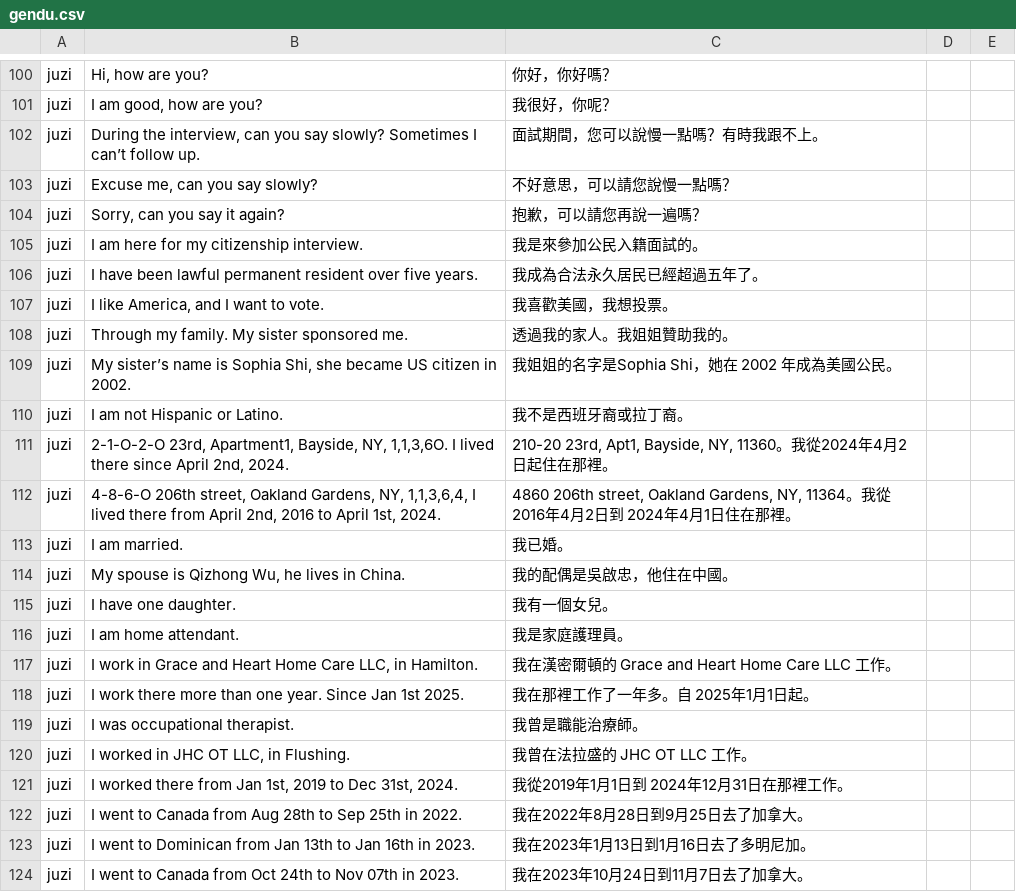
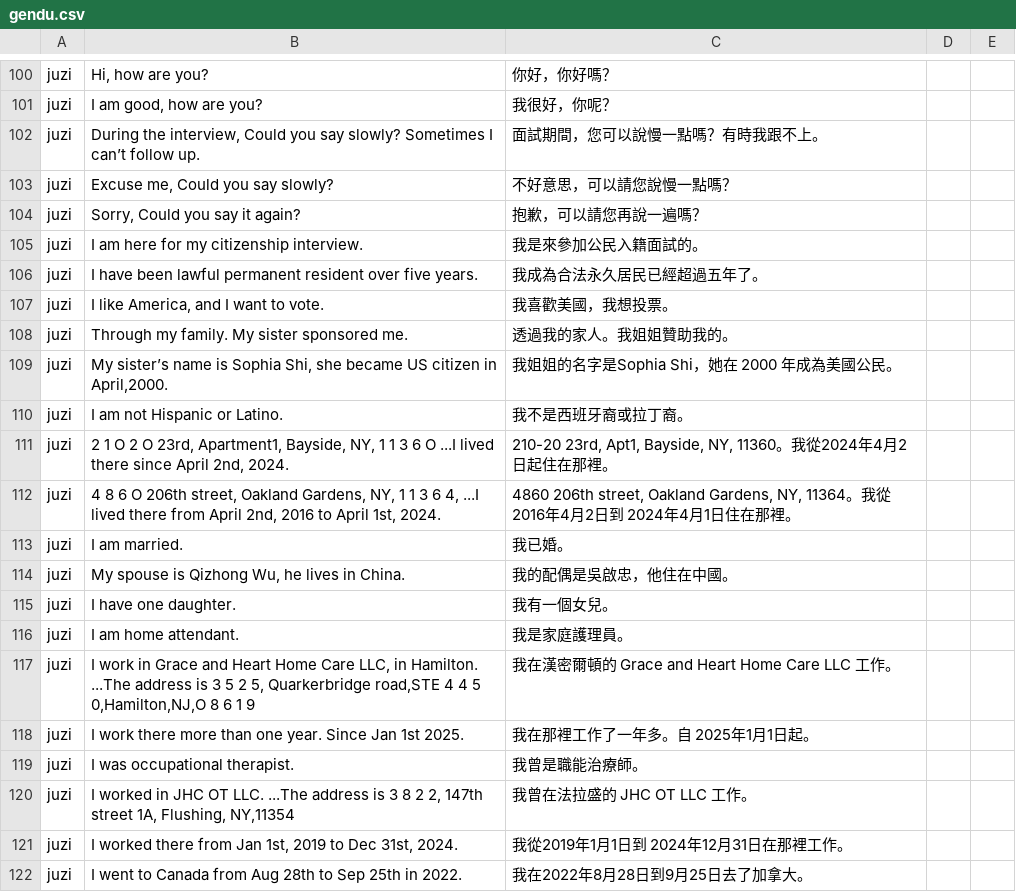
Before and after one commit to designer5525/vocabulary, a CSV file: gendu.csv, drawn as a sheet; only a part is shown, gaps mark what is left out; the shorter side is filled out with more unchanged rows; the diff covers the shown part only.

Commit message:
Update gendu.csv

```diff
--- a/gendu.csv
+++ b/gendu.csv
@@ -101,5 +101,5 @@ juzi,"Hi, how are you?","你好，你好嗎？"
 juzi,"I am good, how are you?","我很好，你呢？"
-juzi,"During the interview, can you say slowly? Sometimes I can’t follow up.","面試期間，您可以說慢一點嗎？有時我跟不上。"
-juzi,"Excuse me, can you say slowly?","不好意思，可以請您說慢一點嗎？"
-juzi,"Sorry, can you say it again?","抱歉，可以請您再說一遍嗎？"
+juzi,"During the interview, Could you say slowly? Sometimes I can’t follow up.","面試期間，您可以說慢一點嗎？有時我跟不上。"
+juzi,"Excuse me, Could you say slowly?","不好意思，可以請您說慢一點嗎？"
+juzi,"Sorry, Could you say it again?","抱歉，可以請您再說一遍嗎？"
 juzi,"I am here for my citizenship interview.","我是來參加公民入籍面試的。"
@@ -108,6 +108,6 @@ juzi,"I like America, and I want to vote.","我喜歡美國，我想投票。"
 juzi,"Through my family. My sister sponsored me.","透過我的家人。我姐姐贊助我的。"
-juzi,"My sister’s name is Sophia Shi, she became US citizen in 2002.","我姐姐的名字是Sophia Shi，她在 2002 年成為美國公民。"
+juzi,"My sister’s name is Sophia Shi, she became US citizen in April,2000.","我姐姐的名字是Sophia Shi，她在 2000 年成為美國公民。"
 juzi,"I am not Hispanic or Latino.","我不是西班牙裔或拉丁裔。"
-juzi,"2-1-O-2-O 23rd, Apartment1, Bayside, NY, 1,1,3,6O.    I lived there since April 2nd, 2024.","210-20 23rd, Apt1, Bayside, NY, 11360。我從2024年4月2日起住在那裡。"
-juzi,"4-8-6-O 206th street, Oakland Gardens, NY, 1,1,3,6,4, I lived there from April 2nd, 2016 to April 1st, 2024.","4860 206th street, Oakland Gardens, NY, 11364。我從 2016年4月2日到 2024年4月1日住在那裡。"
+juzi,"2 1 O 2 O 23rd, Apartment1, Bayside, NY, 1 1 3 6 O ...I lived there since April 2nd, 2024.","210-20 23rd, Apt1, Bayside, NY, 11360。我從2024年4月2日起住在那裡。"
+juzi,"4 8 6 O 206th street, Oakland Gardens, NY, 1 1 3 6 4, ...I lived there from April 2nd, 2016 to April 1st, 2024.","4860 206th street, Oakland Gardens, NY, 11364。我從 2016年4月2日到 2024年4月1日住在那裡。"
 juzi,"I am married.","我已婚。"
@@ -116,6 +116,6 @@ juzi,"I have one daughter.","我有一個女兒。"
 juzi,"I am home attendant.","我是家庭護理員。"
-juzi,"I work in Grace and Heart Home Care LLC, in Hamilton.","我在漢密爾頓的 Grace and Heart Home Care LLC 工作。"
+juzi,"I work in Grace and Heart Home Care LLC, in Hamilton. ...The address is 3 5 2 5, Quarkerbridge road,STE 4 4 5 0,Hamilton,NJ,O 8 6 1 9","我在漢密爾頓的 Grace and Heart Home Care LLC 工作。"
 juzi,"I work there more than one year. Since Jan 1st 2025.","我在那裡工作了一年多。自 2025年1月1日起。"
 juzi,"I was occupational therapist.","我曾是職能治療師。"
-juzi,"I worked in JHC OT LLC, in Flushing.","我曾在法拉盛的 JHC OT LLC 工作。"
+juzi,"I worked in JHC OT LLC. ...The address is 3 8 2 2, 147th street 1A, Flushing, NY,11354","我曾在法拉盛的 JHC OT LLC 工作。"
 juzi,"I worked there from Jan 1st, 2019 to Dec 31st, 2024.","我從2019年1月1日到 2024年12月31日在那裡工作。"
```
Also changed, not shown: 42 moved rows elsewhere in this file.
